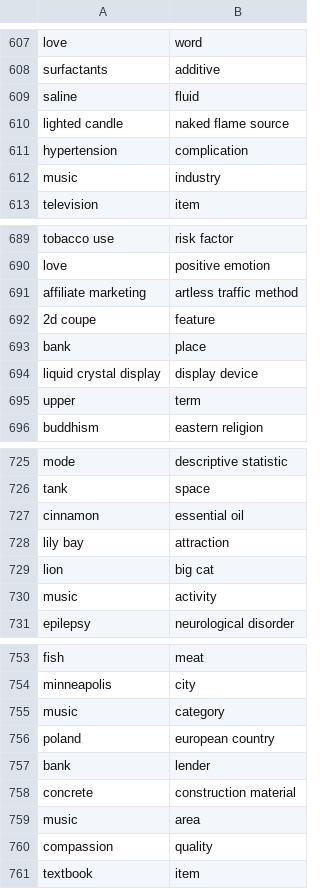
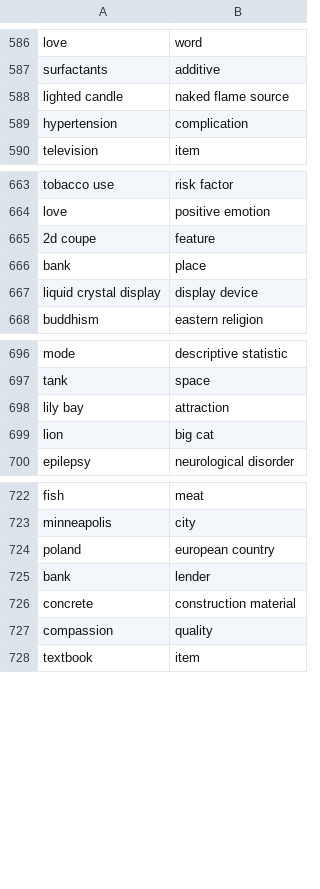
Before and after one commit to amitgajbhiye/biencoder_concept_property, a TSV file: data/train_data/MSCG/mscg_valid_pos.tsv, drawn as a sheet; only a part is shown, gaps mark what is left out; the diff covers the shown part only.

```diff
--- a/data/train_data/MSCG/mscg_valid_pos.tsv
+++ b/data/train_data/MSCG/mscg_valid_pos.tsv
@@ -608,6 +587,4 @@ love	word
 surfactants	additive
-saline	fluid
 lighted candle	naked flame source
 hypertension	complication
-music	industry
 television	item
@@ -690,3 +664,2 @@ tobacco use	risk factor
 love	positive emotion
-affiliate marketing	artless traffic method
 2d coupe	feature
@@ -694,3 +667,2 @@ bank	place
 liquid crystal display	display device
-upper	term
 buddhism	eastern religion
@@ -726,6 +697,4 @@ mode	descriptive statistic
 tank	space
-cinnamon	essential oil
 lily bay	attraction
 lion	big cat
-music	activity
 epilepsy	neurological disorder
@@ -754,3 +723,2 @@ fish	meat
 minneapolis	city
-music	category
 poland	european country
@@ -758,3 +726,2 @@ bank	lender
 concrete	construction material
-music	area
 compassion	quality
```
Also changed, not shown: 66 removed rows elsewhere in this file, 5 other files.
